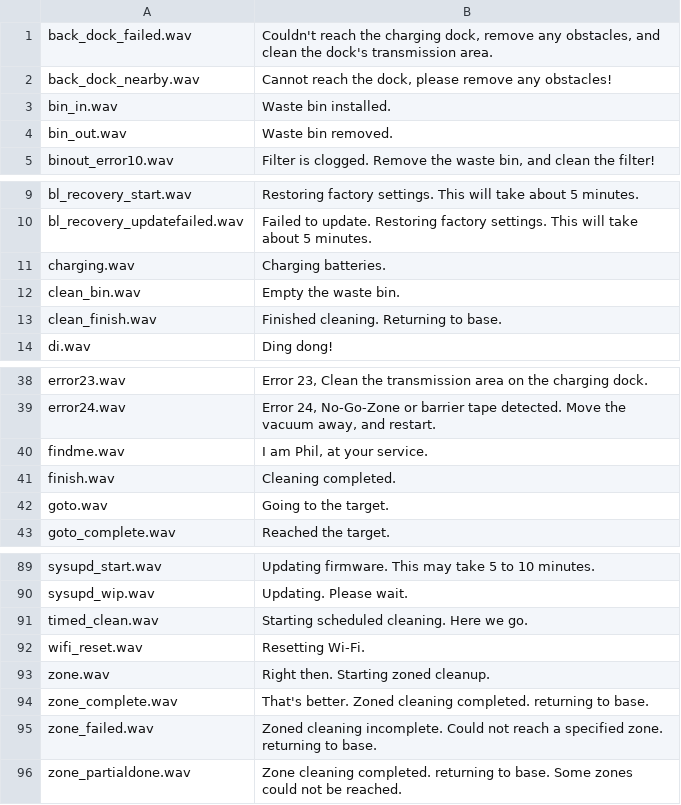
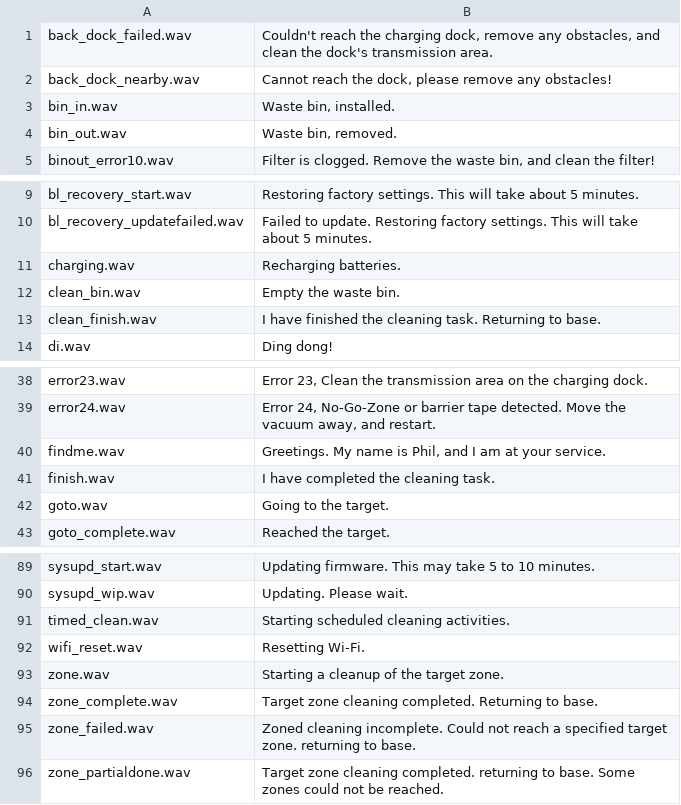
Before and after one commit to fredless/RoborockVoicePacks, a CSV file: Phil/audio_en.csv, drawn as a sheet; only a part is shown, gaps mark what is left out; the diff covers the shown part only.

```diff
--- a/Phil/audio_en.csv
+++ b/Phil/audio_en.csv
@@ -2,4 +2,4 @@ back_dock_failed.wav,"Couldn't reach the charging dock, remove any obstacles, an
 back_dock_nearby.wav,"Cannot reach the dock, please remove any obstacles!"
-bin_in.wav,"Waste bin installed."
-bin_out.wav,"Waste bin removed."
+bin_in.wav,"Waste bin, installed."
+bin_out.wav,"Waste bin, removed."
 binout_error10.wav,"Filter is clogged.  Remove the waste bin, and clean the filter!"
@@ -10,5 +10,5 @@ bl_recovery_start.wav,"Restoring factory settings.  This will take about 5 minut
 bl_recovery_updatefailed.wav,"Failed to update. Restoring factory settings.  This will take about 5 minutes."
-charging.wav,"Charging batteries."
+charging.wav,"Recharging batteries."
 clean_bin.wav,"Empty the waste bin."
-clean_finish.wav,"Finished cleaning. Returning to base."
+clean_finish.wav,"I have finished the cleaning task. Returning to base."
 di.wav,"Ding dong!"
@@ -39,4 +39,4 @@ error23.wav,"Error 23, Clean the transmission area on the charging dock."
 error24.wav,"Error 24, No-Go-Zone or barrier tape detected. Move the vacuum away, and restart."
-findme.wav,"I am Phil, at your service."
-finish.wav,"Cleaning completed."
+findme.wav,"Greetings.  My name is Phil, and I am at your service."
+finish.wav,"I have completed the cleaning task."
 goto.wav,"Going to the target."
@@ -90,7 +90,7 @@ sysupd_start.wav,"Updating firmware. This may take 5 to 10 minutes."
 sysupd_wip.wav,"Updating.  Please wait."
-timed_clean.wav,"Starting scheduled cleaning. Here we go."
+timed_clean.wav,"Starting scheduled cleaning activities."
 wifi_reset.wav,"Resetting Wi-Fi."
-zone.wav,"Right then. Starting zoned cleanup."
-zone_complete.wav,"That's better. Zoned cleaning completed. returning to base."
-zone_failed.wav,"Zoned cleaning incomplete.  Could not reach a specified zone. returning to base."
-zone_partialdone.wav,"Zone cleaning completed. returning to base. Some zones could not be reached."
+zone.wav,"Starting a cleanup of the target zone."
+zone_complete.wav,"Target zone cleaning completed. Returning to base."
+zone_failed.wav,"Zoned cleaning incomplete.  Could not reach a specified target zone. returning to base."
+zone_partialdone.wav,"Target zone cleaning completed. returning to base. Some zones could not be reached."
```
Also changed, not shown: 13 edited cells elsewhere in this file.
